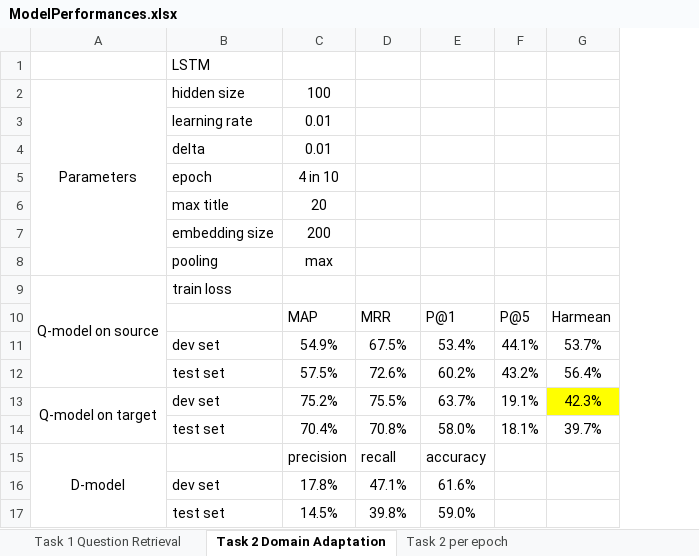
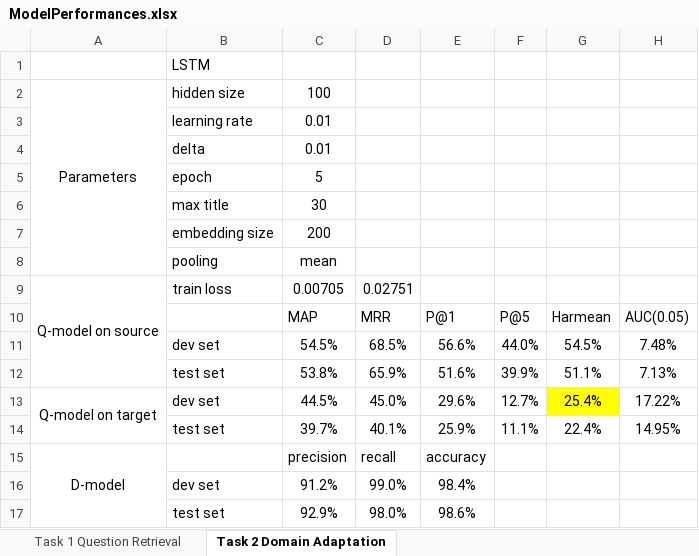
Before and after one commit to nslonge/final_project, an Excel workbook: ModelPerformances.xlsx, sheet Task 2 Domain Adaptation, drawn as a sheet; values as stored, in another font and other column widths than the file's, no borders; removed rows and columns are numbered as before the commit, all else as after; the diff names each change by its address in the sheet, - before the commit and + after, or states it on an @@ line.

```diff
--- a/ModelPerformances.xlsx (sheet Task 2 Domain Adaptation)
+++ b/ModelPerformances.xlsx (sheet Task 2 Domain Adaptation)
-sheet tab: Task 2 per epoch
-column F, row 10: P@5; row 13: 19.1%
-column G, row 10: Harmean; row 13: 42.3%
+column F, row 10: P@5; row 13: 12.7%
+column G, row 10: Harmean; row 13: 25.4%
+column H, row 10: AUC(0.05); row 13: 17.22%
-C5: 4 in 10
+C5: 5
-C6: 20
+C6: 30
-C8: max
+C8: mean
-C9: (empty)
+C9: 0.00705
-D9: (empty)
+D9: 0.02751
-row 11:  | dev set | 54.9% | 67.5% | 53.4% | 44.1% | 53.7%
-row 12:  | test set | 57.5% | 72.6% | 60.2% | 43.2% | 56.4%
+row 11:  | dev set | 54.5% | 68.5% | 56.6% | 44.0% | 54.5% | 7.48%
+row 12:  | test set | 53.8% | 65.9% | 51.6% | 39.9% | 51.1% | 7.13%
-C13: 75.2%
+C13: 44.5%
-D13: 75.5%
+D13: 45.0%
-E13: 63.7%
+E13: 29.6%
-row 14:  | test set | 70.4% | 70.8% | 58.0% | 18.1% | 39.7%
+row 14:  | test set | 39.7% | 40.1% | 25.9% | 11.1% | 22.4% | 14.95%
-row 16:  | dev set | 17.8% | 47.1% | 61.6%
-row 17:  | test set | 14.5% | 39.8% | 59.0%
+row 16:  | dev set | 91.2% | 99.0% | 98.4%
+row 17:  | test set | 92.9% | 98.0% | 98.6%
```
Also changed, not shown: charts or pictures.
